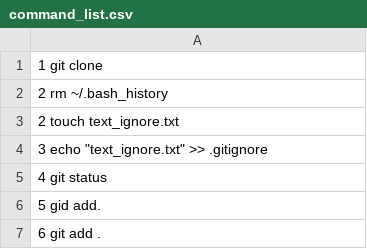
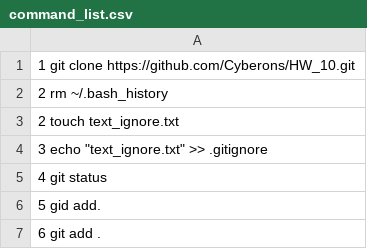
Before and after one commit to Cyberons/HW_10, a CSV file: command_list.csv, drawn as a sheet; only a part is shown.

Commit message:
Update command_list.csv

```diff
--- a/command_list.csv
+++ b/command_list.csv
@@ -1,2 +1,2 @@
-    1  git clone
+    1  git clone https://github.com/Cyberons/HW_10.git
     2  rm ~/.bash_history
```
